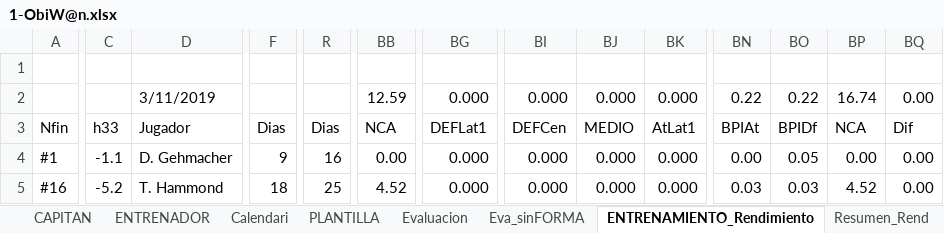
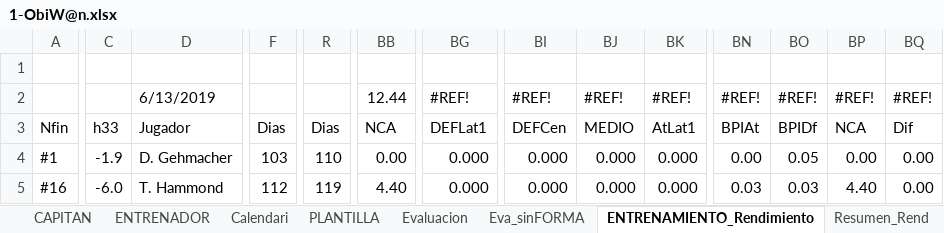
Before and after one commit to uny11/HI, an Excel workbook: projects/current/hattrick/1-ObiW@n.xlsx, sheet ENTRENAMIENTO_Rendimiento, drawn as a sheet; only a part is shown, gaps mark what is left out; values as stored, in another font and other column widths than the file's, no cell formats; conditional formats not drawn; the diff covers the shown part only; the diff names each change by its address in the sheet, - before the commit and + after, or states it on an @@ line.

```diff
--- a/projects/current/hattrick/1-ObiW@n.xlsx (sheet ENTRENAMIENTO_Rendimiento)
+++ b/projects/current/hattrick/1-ObiW@n.xlsx (sheet ENTRENAMIENTO_Rendimiento)
-D2: 3/11/2019
+D2: 6/13/2019
-BB2: 12.59
+BB2: 12.44
-BG2: 0.000
+BG2: #REF!
-BI2: 0.000
+BI2: #REF!
-BJ2: 0.000
+BJ2: #REF!
-BK2: 0.000
+BK2: #REF!
-BN2: 0.22
+BN2: #REF!
-BO2: 0.22
+BO2: #REF!
-BP2: 16.74
+BP2: #REF!
-BQ2: 0.00
+BQ2: #REF!
-C4: -1.1
+C4: -1.9
-F4: 9
+F4: 103
-R4: 16
+R4: 110
-C5: -5.2
+C5: -6.0
-F5: 18
+F5: 112
-R5: 25
+R5: 119
-BB5: 4.52
+BB5: 4.40
-BP5: 4.52
+BP5: 4.40
```
Also changed, not shown: 207 edited cells elsewhere in this sheet, sheet Evaluacion, sheet PLANTILLA, sheet Eva_sinFORMA, sheet CAPITAN, sheet 541, sheet EconomiaT49, 15 more sheets, other sheet tabs, cell formats, formulas that keep their value, hidden cells, charts or pictures, projects/current/hattrick/z-TirosLejanos.xlsx, 1 other file.
